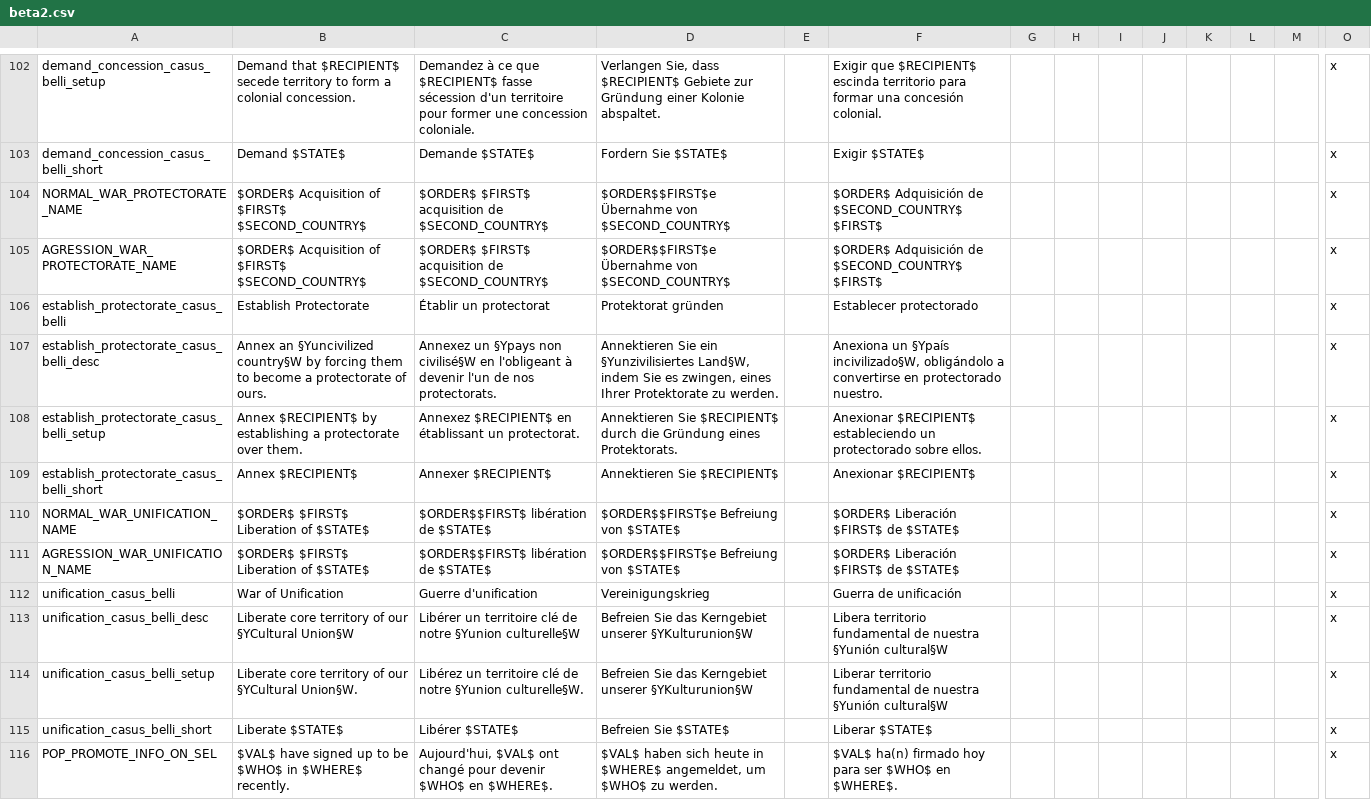
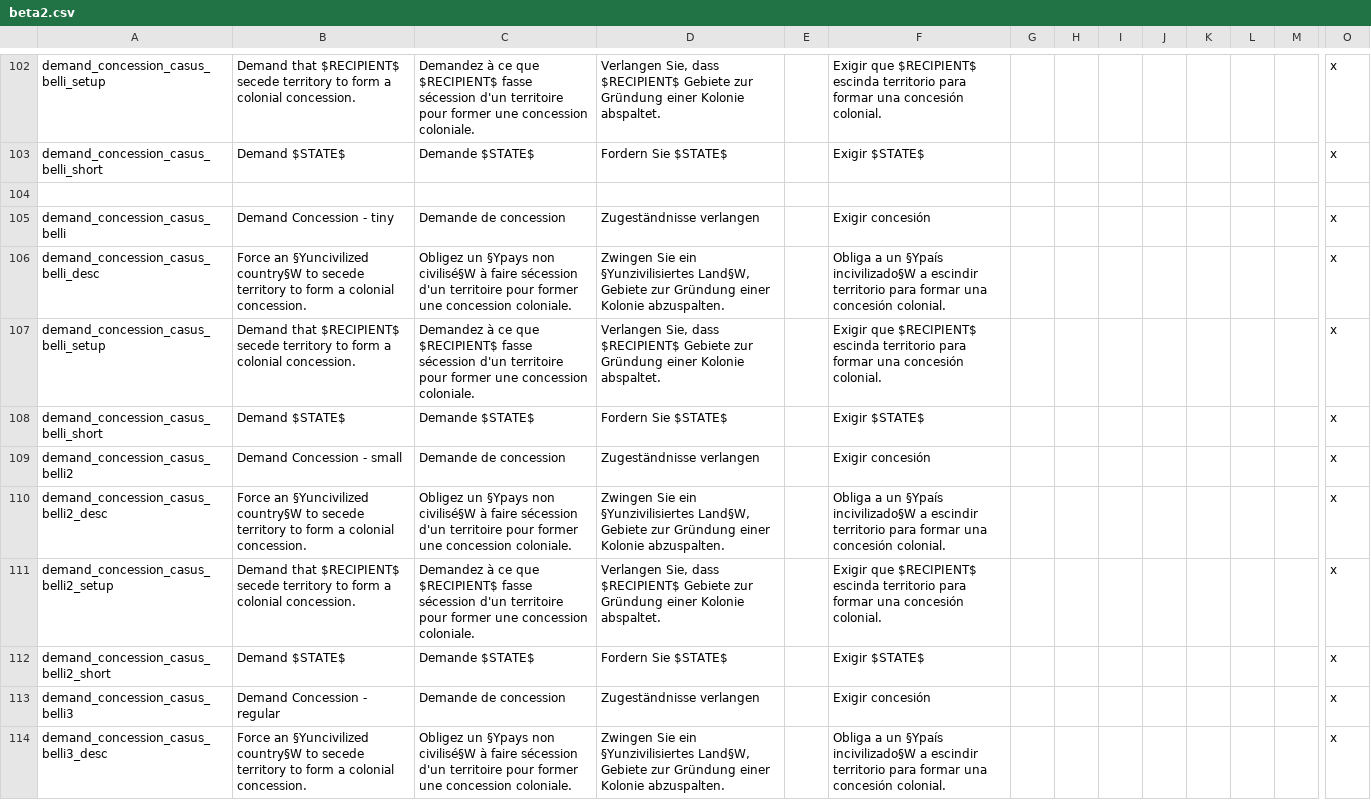
Before and after one commit to Victoria2CoE/concert-of-europe, a CSV file: CoE/localisation/beta2.csv, drawn as a sheet; only a part is shown, gaps mark what is left out; the shorter side is filled out with more unchanged rows; rows hold the shown columns only; the diff covers the shown part only; the diff names each change by its address in the sheet, - before the commit and + after, or states it on an @@ line.

```diff
--- a/CoE/localisation/beta2.csv
+++ b/CoE/localisation/beta2.csv
+row 104: (empty)
+row 105: demand_concession_casus_belli | Demand Concession - tiny | Demande de concession | Zugeständnisse verlangen |  | Exigir concesión |  |  |  |  |  |  |  | x
+row 106: demand_concession_casus_belli_desc | Force an §Yuncivilized country§W to secede territory to form a colonial concession. | Obligez un §Ypays non civilisé§W à faire sécession d'un territoire pour former une concession coloniale. | Zwingen Sie ein §Yunzivilisiertes Land§W, Gebiete zur Gründung einer Kolonie abzuspalten. |  | Obliga a un §Ypaís incivilizado§W a escindir territorio para formar una concesión colonial. |  |  |  |  |  |  |  | x
+row 107: demand_concession_casus_belli_setup | Demand that $RECIPIENT$ secede territory to form a colonial concession. | Demandez à ce que $RECIPIENT$ fasse sécession d'un territoire pour former une concession coloniale. | Verlangen Sie, dass $RECIPIENT$ Gebiete zur Gründung einer Kolonie abspaltet. |  | Exigir que $RECIPIENT$ escinda territorio para formar una concesión colonial. |  |  |  |  |  |  |  | x
+row 108: demand_concession_casus_belli_short | Demand $STATE$ | Demande $STATE$ | Fordern Sie $STATE$ |  | Exigir $STATE$ |  |  |  |  |  |  |  | x
+row 109: demand_concession_casus_belli2 | Demand Concession - small | Demande de concession | Zugeständnisse verlangen |  | Exigir concesión |  |  |  |  |  |  |  | x
+row 110: demand_concession_casus_belli2_desc | Force an §Yuncivilized country§W to secede territory to form a colonial concession. | Obligez un §Ypays non civilisé§W à faire sécession d'un territoire pour former une concession coloniale. | Zwingen Sie ein §Yunzivilisiertes Land§W, Gebiete zur Gründung einer Kolonie abzuspalten. |  | Obliga a un §Ypaís incivilizado§W a escindir territorio para formar una concesión colonial. |  |  |  |  |  |  |  | x
+row 111: demand_concession_casus_belli2_setup | Demand that $RECIPIENT$ secede territory to form a colonial concession. | Demandez à ce que $RECIPIENT$ fasse sécession d'un territoire pour former une concession coloniale. | Verlangen Sie, dass $RECIPIENT$ Gebiete zur Gründung einer Kolonie abspaltet. |  | Exigir que $RECIPIENT$ escinda territorio para formar una concesión colonial. |  |  |  |  |  |  |  | x
+row 112: demand_concession_casus_belli2_short | Demand $STATE$ | Demande $STATE$ | Fordern Sie $STATE$ |  | Exigir $STATE$ |  |  |  |  |  |  |  | x
+row 113: demand_concession_casus_belli3 | Demand Concession - regular | Demande de concession | Zugeständnisse verlangen |  | Exigir concesión |  |  |  |  |  |  |  | x
+row 114: demand_concession_casus_belli3_desc | Force an §Yuncivilized country§W to secede territory to form a colonial concession. | Obligez un §Ypays non civilisé§W à faire sécession d'un territoire pour former une concession coloniale. | Zwingen Sie ein §Yunzivilisiertes Land§W, Gebiete zur Gründung einer Kolonie abzuspalten. |  | Obliga a un §Ypaís incivilizado§W a escindir territorio para formar una concesión colonial. |  |  |  |  |  |  |  | x
```
Also changed, not shown: 10 added rows elsewhere in this file, 4 other files.
